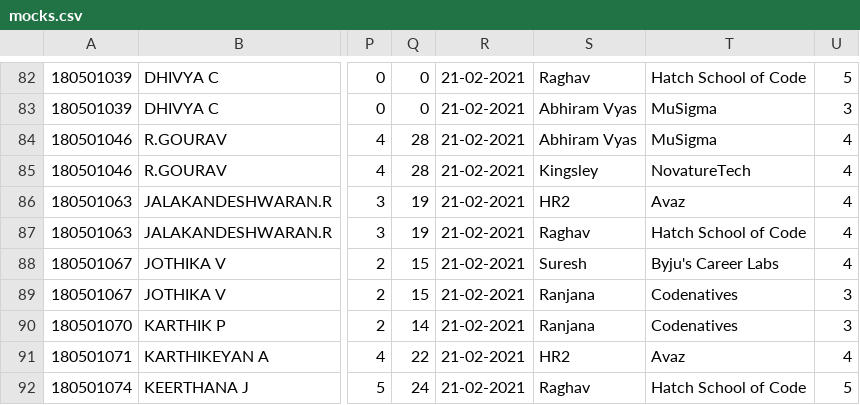
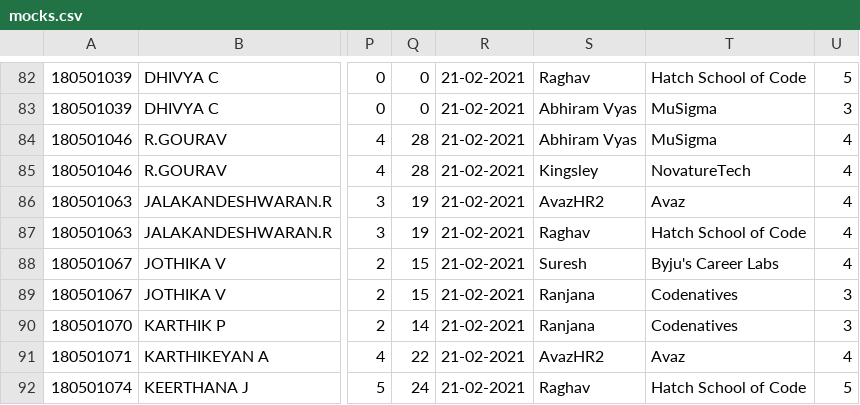
Before and after one commit to NikhileshJr08/MocksAnalysis, a CSV file: mocks.csv, drawn as a sheet; only a part is shown, gaps mark what is left out; the diff covers the shown part only; the diff names each change by its address in the sheet, - before the commit and + after, or states it on an @@ line.

```diff
--- a/mocks.csv
+++ b/mocks.csv
-S86: HR2
+S86: AvazHR2
-S91: HR2
+S91: AvazHR2
```
Also changed, not shown: 1 added row, 1 removed row and 40 edited cells elsewhere in this file.
